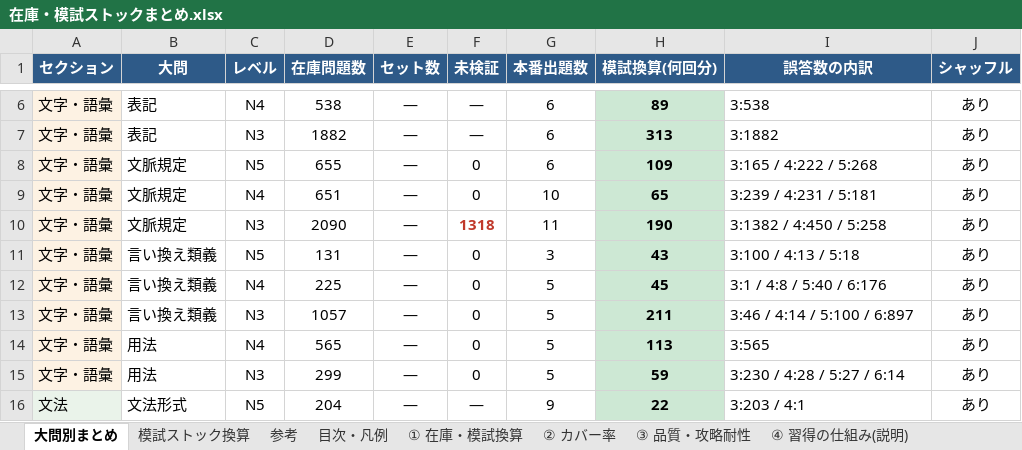
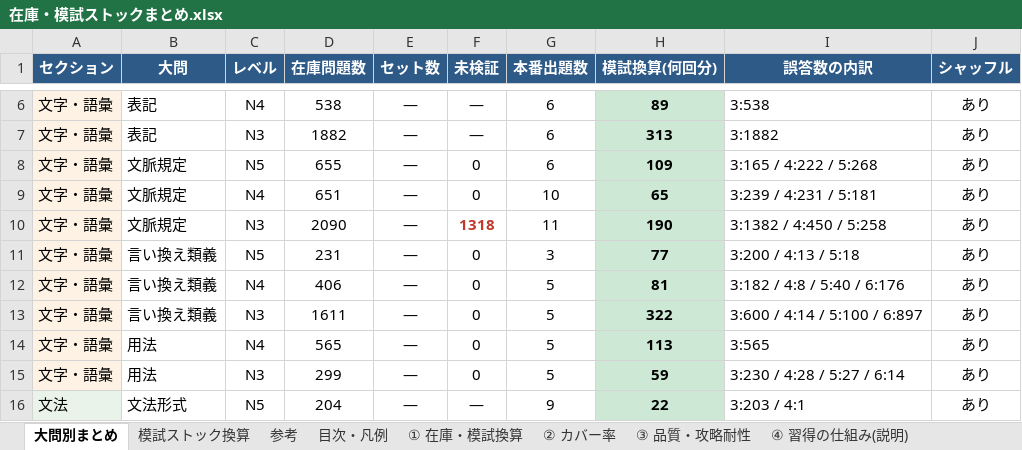
Before and after one commit to JinKato2020/safa-JLPT, an Excel workbook: memory/在庫・模試ストックまとめ.xlsx, sheet 大問別まとめ, drawn as a sheet; only a part is shown, gaps mark what is left out; values as stored, in another font and other column widths than the file's, no borders; the diff names each change by its address in the sheet, - before the commit and + after, or states it on an @@ line.

```diff
--- a/memory/在庫・模試ストックまとめ.xlsx (sheet 大問別まとめ)
+++ b/memory/在庫・模試ストックまとめ.xlsx (sheet 大問別まとめ)
-D11 (在庫問題数): 131
+D11 (在庫問題数): 231
-H11 (模試換算(何回分)): 43
+H11 (模試換算(何回分)): 77
-I11 (誤答数の内訳): 3:100 / 4:13 / 5:18
+I11 (誤答数の内訳): 3:200 / 4:13 / 5:18
-D12 (在庫問題数): 225
+D12 (在庫問題数): 406
-H12 (模試換算(何回分)): 45
+H12 (模試換算(何回分)): 81
-I12 (誤答数の内訳): 3:1 / 4:8 / 5:40 / 6:176
+I12 (誤答数の内訳): 3:182 / 4:8 / 5:40 / 6:176
-D13 (在庫問題数): 1057
+D13 (在庫問題数): 1611
-H13 (模試換算(何回分)): 211
+H13 (模試換算(何回分)): 322
-I13 (誤答数の内訳): 3:46 / 4:14 / 5:100 / 6:897
+I13 (誤答数の内訳): 3:600 / 4:14 / 5:100 / 6:897
```
Also changed, not shown: sheet ② カバー率, sheet 模試ストック換算, sheet 参考, 6 other files.
